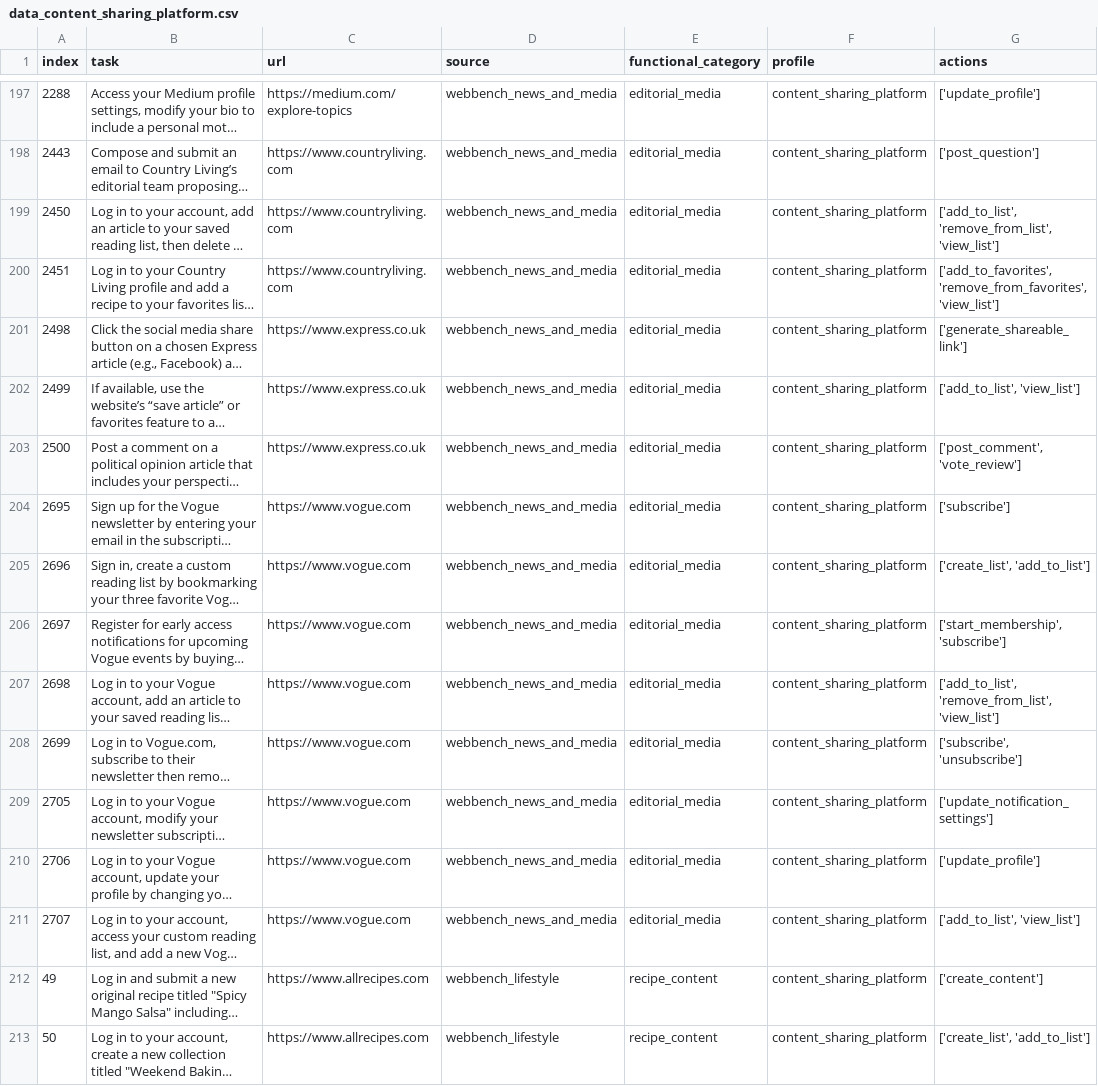
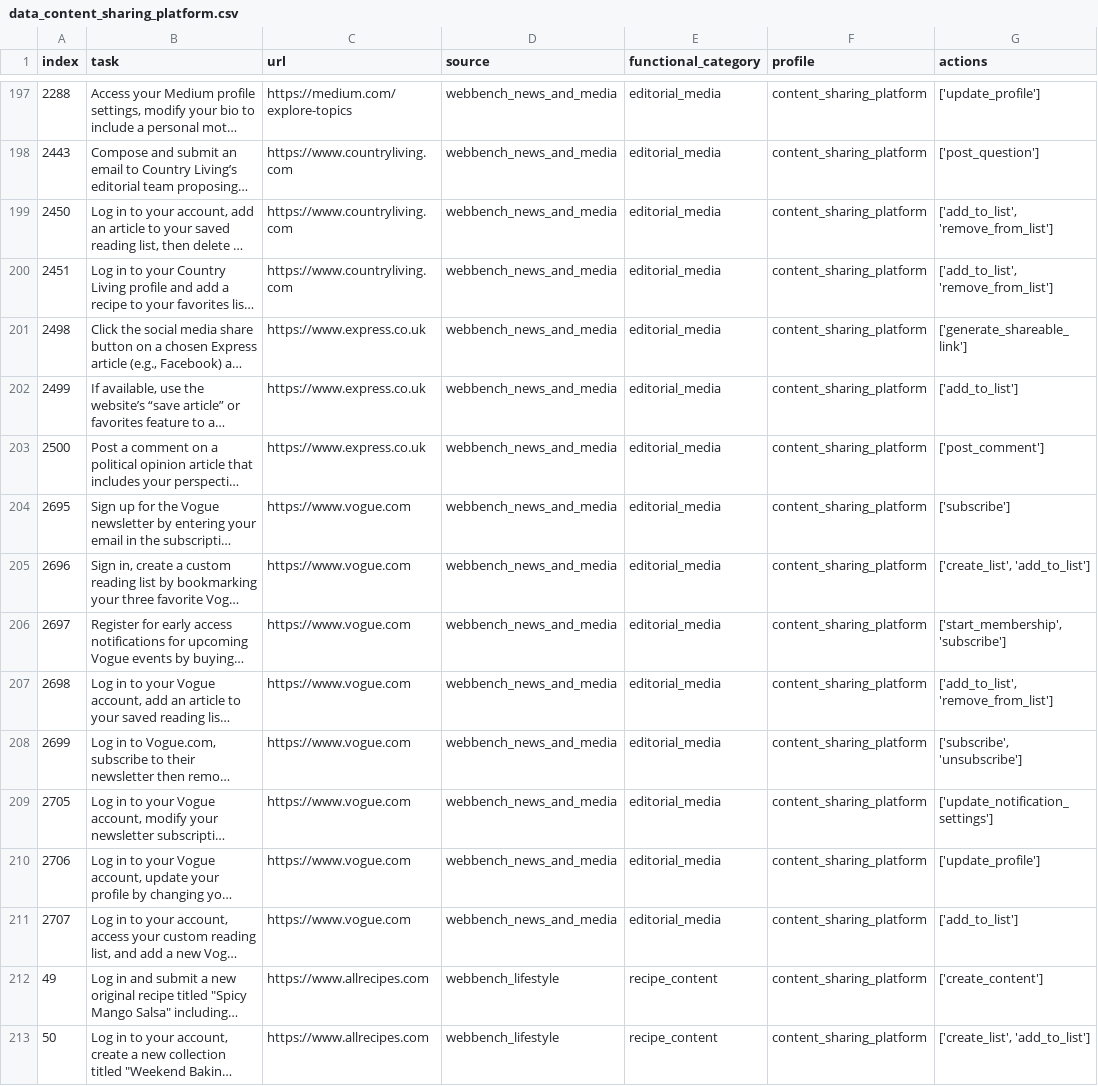
Before and after one commit to cellmate-sandbox/cellmate-benchmark, a CSV file: data/labeled_data/data_content_sharing_platform.csv, drawn as a sheet; only a part is shown, gaps mark what is left out; long unchanged cells end in …; the diff covers the shown part only; the diff names each change by its address in the sheet, - before the commit and + after, or states it on an @@ line.

```diff
--- a/data/labeled_data/data_content_sharing_platform.csv
+++ b/data/labeled_data/data_content_sharing_platform.csv
-G199 (actions): ['add_to_list', 'remove_from_list', 'view_list']
+G199 (actions): ['add_to_list', 'remove_from_list']
-G200 (actions): ['add_to_favorites', 'remove_from_favorites', 'view_list']
+G200 (actions): ['add_to_list', 'remove_from_list']
-G202 (actions): ['add_to_list', 'view_list']
+G202 (actions): ['add_to_list']
-G203 (actions): ['post_comment', 'vote_review']
+G203 (actions): ['post_comment']
-G207 (actions): ['add_to_list', 'remove_from_list', 'view_list']
+G207 (actions): ['add_to_list', 'remove_from_list']
-G211 (actions): ['add_to_list', 'view_list']
+G211 (actions): ['add_to_list']
```
Also changed, not shown: 39 edited cells elsewhere in this file, data/catalogs/action_catalog.csv, 2 other files.
